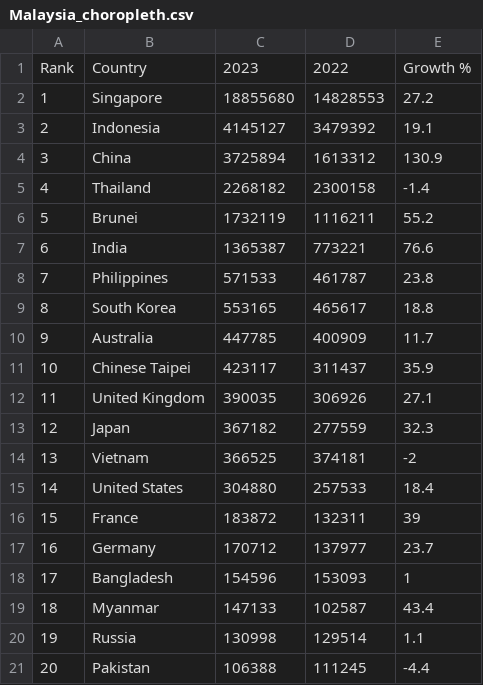
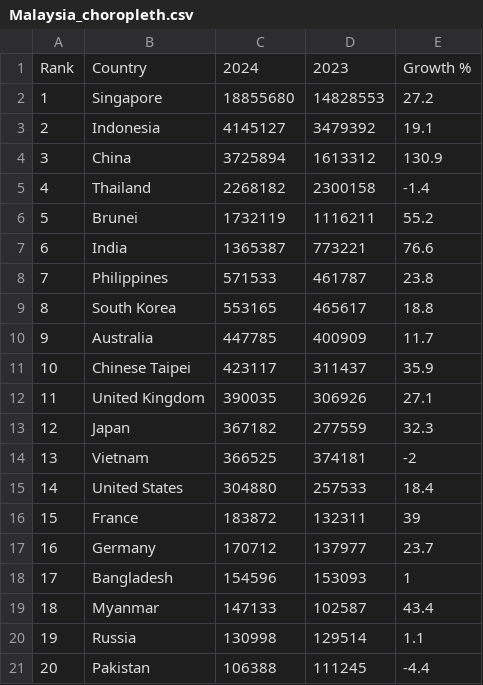
Before and after one commit to EthanShengFrancis/Homework-Week-9, a CSV file: data/Malaysia_choropleth.csv, drawn as a sheet.

Commit message:
Changed the year to be 2024 and 2023 instead of 2023 and 2022

```diff
--- a/data/Malaysia_choropleth.csv
+++ b/data/Malaysia_choropleth.csv
@@ -1,2 +1,2 @@
-Rank,Country,2023,2022,Growth %
+Rank,Country,2024,2023,Growth %
 1,Singapore,18855680,14828553,27.2
```
